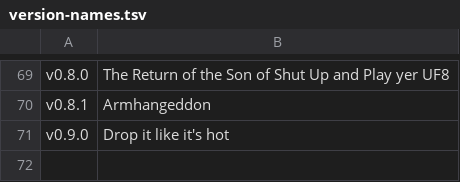
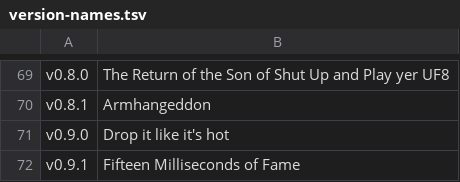
Before and after one commit to acklin83/Rea-Sixty, a TSV file: extension/version-names.tsv, drawn as a sheet; only a part is shown, gaps mark what is left out; the diff names each change by its address in the sheet, - before the commit and + after, or states it on an @@ line.

```diff
--- a/extension/version-names.tsv
+++ b/extension/version-names.tsv
+row 72: v0.9.1 | Fifteen Milliseconds of Fame
```
Also changed, not shown: 3 other files.
